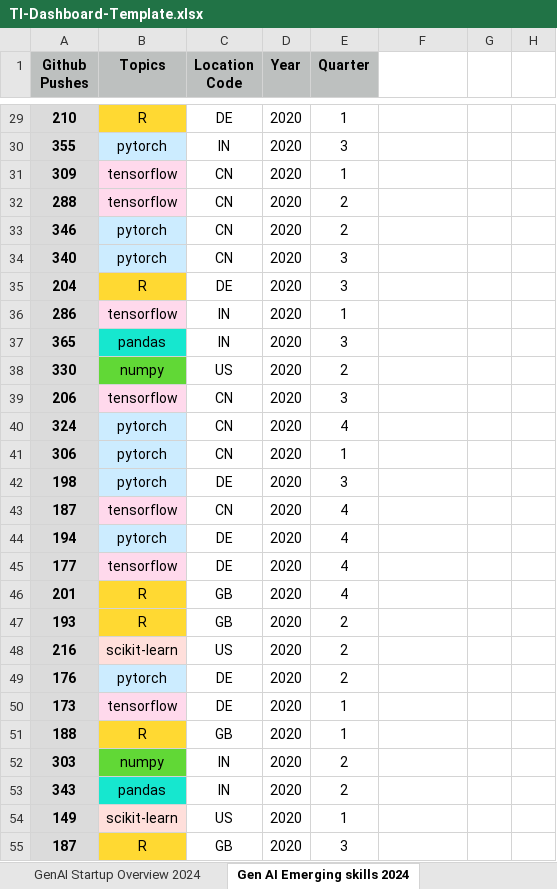
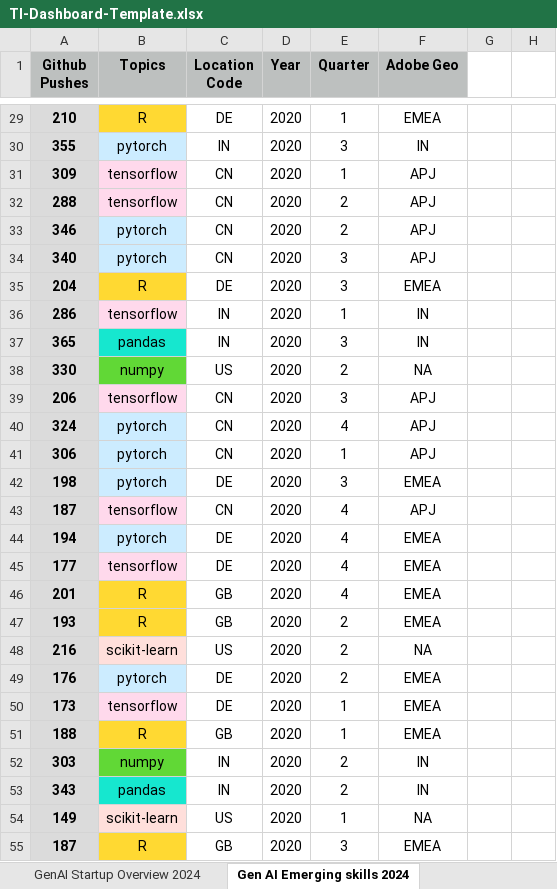
Before and after one commit to adobe-khalid/TI-Dashboard, an Excel workbook: scripts/TI-Dashboard-Template.xlsx, sheet Gen AI Emerging skills 2024, drawn as a sheet; only a part is shown, gaps mark what is left out; values as stored, in another font and other column widths than the file's, no borders; the diff covers the shown part only; the diff names each change by its address in the sheet, - before the commit and + after, or states it on an @@ line.

```diff
--- a/scripts/TI-Dashboard-Template.xlsx (sheet Gen AI Emerging skills 2024)
+++ b/scripts/TI-Dashboard-Template.xlsx (sheet Gen AI Emerging skills 2024)
-F1: (empty)
+F1: Adobe Geo
-F1 fill: none
+F1 fill: #BDC0BF
-F29 (Adobe Geo): (empty)
+F29 (Adobe Geo): EMEA
-F30 (Adobe Geo): (empty)
+F30 (Adobe Geo): IN
-F31:F34 (Adobe Geo): (empty)
+F31:F34 (Adobe Geo): APJ
-F35 (Adobe Geo): (empty)
+F35 (Adobe Geo): EMEA
-F36:F37 (Adobe Geo): (empty)
+F36:F37 (Adobe Geo): IN
-F38 (Adobe Geo): (empty)
+F38 (Adobe Geo): NA
-F39:F41 (Adobe Geo): (empty)
+F39:F41 (Adobe Geo): APJ
-F42 (Adobe Geo): (empty)
+F42 (Adobe Geo): EMEA
-F43 (Adobe Geo): (empty)
+F43 (Adobe Geo): APJ
-F44:F47 (Adobe Geo): (empty)
+F44:F47 (Adobe Geo): EMEA
-F48 (Adobe Geo): (empty)
+F48 (Adobe Geo): NA
-F49:F51 (Adobe Geo): (empty)
+F49:F51 (Adobe Geo): EMEA
-F52:F53 (Adobe Geo): (empty)
+F52:F53 (Adobe Geo): IN
-F54 (Adobe Geo): (empty)
+F54 (Adobe Geo): NA
-F55 (Adobe Geo): (empty)
+F55 (Adobe Geo): EMEA
```
Also changed, not shown: 382 edited cells elsewhere in this sheet, 5 other files.
